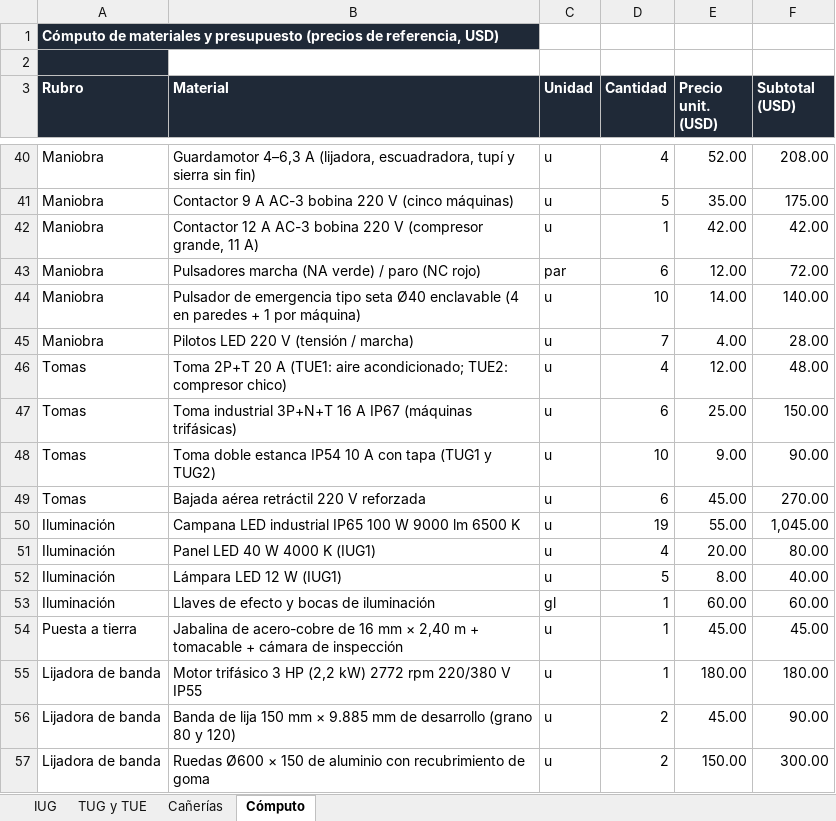
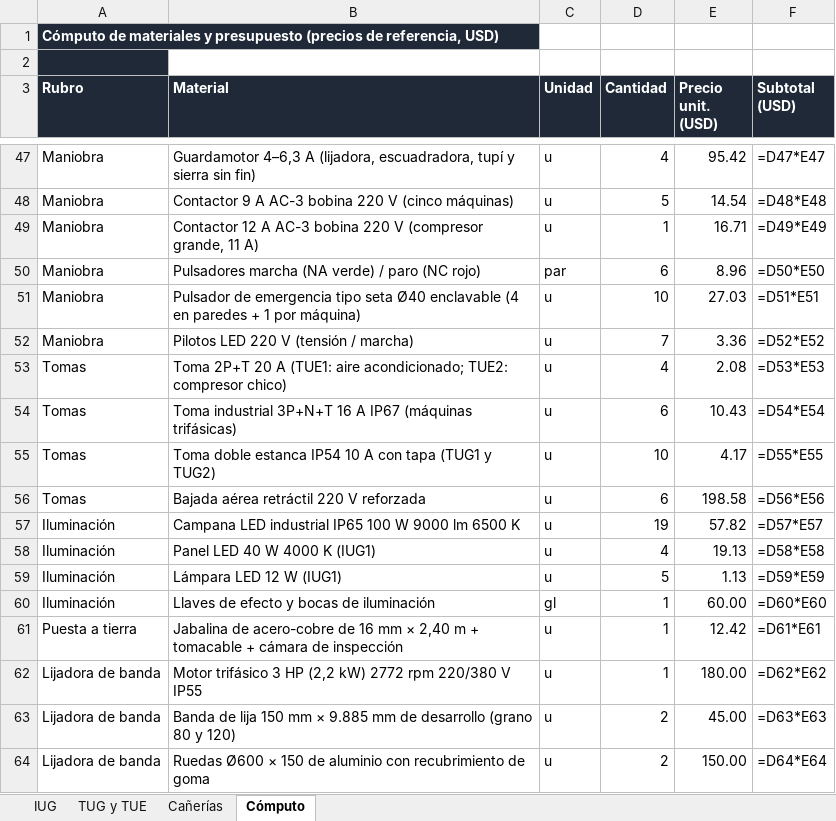
Before and after one commit to dicarlantoniooctavio-create/carpinteria-vortex, an Excel workbook: PRINCIPAL/01_Proyecto_Organizado/instalacion-electrica/calculos/Planillas_Carpinteria_Vortex.xlsx, sheet Cómputo, drawn as a sheet; only a part is shown, gaps mark what is left out; values as stored, in another font and other column widths than the file's, no borders; formulas without a stored value are shown as written; addresses are those after the commit; the diff covers the shown part only; the diff names each change by its address in the sheet, - before the commit and + after, or states it on an @@ line.

```diff
--- a/PRINCIPAL/01_Proyecto_Organizado/instalacion-electrica/calculos/Planillas_Carpinteria_Vortex.xlsx (sheet Cómputo)
+++ b/PRINCIPAL/01_Proyecto_Organizado/instalacion-electrica/calculos/Planillas_Carpinteria_Vortex.xlsx (sheet Cómputo)
-E47 (Precio unit. (USD)): 52.00
+E47 (Precio unit. (USD)): 95.42
-F47 (Subtotal (USD)): 208.00
+F47 (Subtotal (USD)): =D47*E47
-E48 (Precio unit. (USD)): 35.00
+E48 (Precio unit. (USD)): 14.54
-F48 (Subtotal (USD)): 175.00
+F48 (Subtotal (USD)): =D48*E48
-E49 (Precio unit. (USD)): 42.00
+E49 (Precio unit. (USD)): 16.71
-F49 (Subtotal (USD)): 42.00
+F49 (Subtotal (USD)): =D49*E49
-E50 (Precio unit. (USD)): 12.00
+E50 (Precio unit. (USD)): 8.96
-F50 (Subtotal (USD)): 72.00
+F50 (Subtotal (USD)): =D50*E50
-E51 (Precio unit. (USD)): 14.00
+E51 (Precio unit. (USD)): 27.03
-F51 (Subtotal (USD)): 140.00
+F51 (Subtotal (USD)): =D51*E51
-E52 (Precio unit. (USD)): 4.00
+E52 (Precio unit. (USD)): 3.36
-F52 (Subtotal (USD)): 28.00
+F52 (Subtotal (USD)): =D52*E52
-E53 (Precio unit. (USD)): 12.00
+E53 (Precio unit. (USD)): 2.08
-F53 (Subtotal (USD)): 48.00
+F53 (Subtotal (USD)): =D53*E53
-E54 (Precio unit. (USD)): 25.00
+E54 (Precio unit. (USD)): 10.43
-F54 (Subtotal (USD)): 150.00
+F54 (Subtotal (USD)): =D54*E54
-E55 (Precio unit. (USD)): 9.00
+E55 (Precio unit. (USD)): 4.17
-F55 (Subtotal (USD)): 90.00
+F55 (Subtotal (USD)): =D55*E55
-E56 (Precio unit. (USD)): 45.00
+E56 (Precio unit. (USD)): 198.58
-F56 (Subtotal (USD)): 270.00
+F56 (Subtotal (USD)): =D56*E56
-E57 (Precio unit. (USD)): 55.00
+E57 (Precio unit. (USD)): 57.82
-F57 (Subtotal (USD)): 1,045.00
+F57 (Subtotal (USD)): =D57*E57
-E58 (Precio unit. (USD)): 20.00
+E58 (Precio unit. (USD)): 19.13
-F58 (Subtotal (USD)): 80.00
+F58 (Subtotal (USD)): =D58*E58
-E59 (Precio unit. (USD)): 8.00
+E59 (Precio unit. (USD)): 1.13
-F59 (Subtotal (USD)): 40.00
+F59 (Subtotal (USD)): =D59*E59
-F60 (Subtotal (USD)): 60.00
+F60 (Subtotal (USD)): =D60*E60
-E61 (Precio unit. (USD)): 45.00
+E61 (Precio unit. (USD)): 12.42
-F61 (Subtotal (USD)): 45.00
+F61 (Subtotal (USD)): =D61*E61
-F62 (Subtotal (USD)): 180.00
+F62 (Subtotal (USD)): =D62*E62
-F63 (Subtotal (USD)): 90.00
+F63 (Subtotal (USD)): =D63*E63
-F64 (Subtotal (USD)): 300.00
+F64 (Subtotal (USD)): =D64*E64
```
Also changed, not shown: 7 added rows and 78 edited cells elsewhere in this sheet, sheet Cañerías, sheet TUG y TUE, sheet IUG, PRINCIPAL/01_Proyecto_Organizado/instalacion-electrica/calculos/Secciones_y_Circuitos_Vortex.xlsx, PRINCIPAL/04_Web/archivos/Planillas_Carpinteria_Vortex.xlsx, 11 other files.
